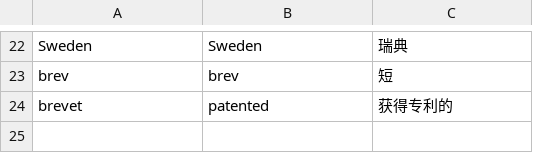
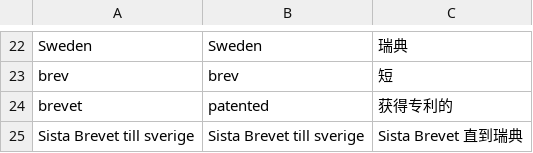
Before and after one commit to kevintianbalance/anki-vocab, a TSV file: vocab.tsv, drawn as a sheet; only a part is shown, gaps mark what is left out; the diff names each change by its address in the sheet, - before the commit and + after, or states it on an @@ line.

Commit message:
add Sista Brevet till sverige

```diff
--- a/vocab.tsv
+++ b/vocab.tsv
+row 25: Sista Brevet till sverige | Sista Brevet till sverige | Sista Brevet 直到瑞典
```
